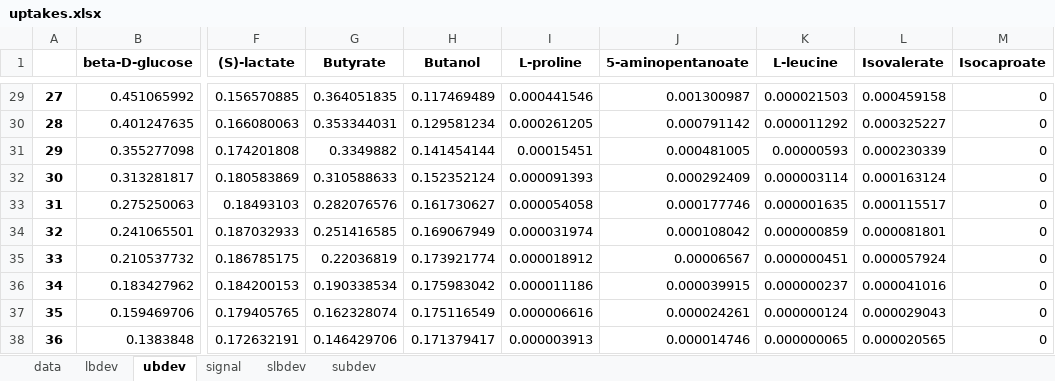
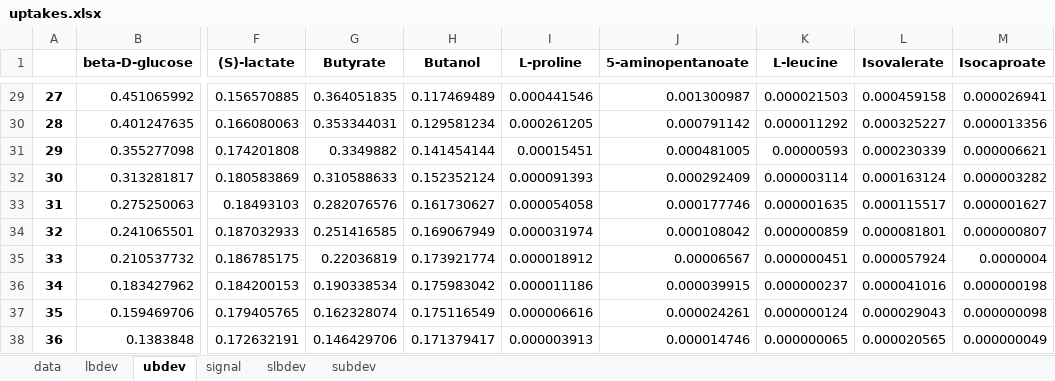
Before and after one commit to Massachusetts-Host-Microbiome-Center/nmr-cdiff, an Excel workbook: data/uptakes.xlsx, sheet ubdev, drawn as a sheet; only a part is shown, gaps mark what is left out; values as stored, in another font and other column widths than the file's, no borders; the diff covers the shown part only; the diff names each change by its address in the sheet, - before the commit and + after, or states it on an @@ line.

```diff
--- a/data/uptakes.xlsx (sheet ubdev)
+++ b/data/uptakes.xlsx (sheet ubdev)
-M29 (Isocaproate): 0
+M29 (Isocaproate): 0.000026941
-M30 (Isocaproate): 0
+M30 (Isocaproate): 0.000013356
-M31 (Isocaproate): 0
+M31 (Isocaproate): 0.000006621
-M32 (Isocaproate): 0
+M32 (Isocaproate): 0.000003282
-M33 (Isocaproate): 0
+M33 (Isocaproate): 0.000001627
-M34 (Isocaproate): 0
+M34 (Isocaproate): 0.000000807
-M35 (Isocaproate): 0
+M35 (Isocaproate): 0.0000004
-M36 (Isocaproate): 0
+M36 (Isocaproate): 0.000000198
-M37 (Isocaproate): 0
+M37 (Isocaproate): 0.000000098
-M38 (Isocaproate): 0
+M38 (Isocaproate): 0.000000049
```
Also changed, not shown: 27 edited cells elsewhere in this sheet, sheet subdev, sheet signal, sheet slbdev, sheet data, sheet lbdev, 4 other files.
